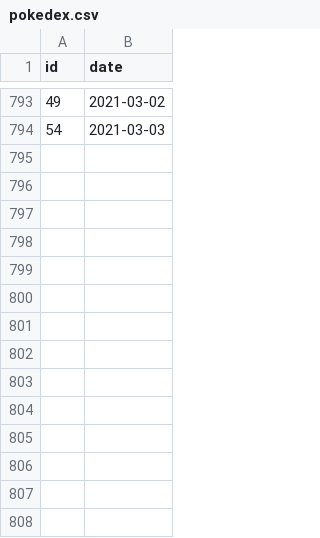
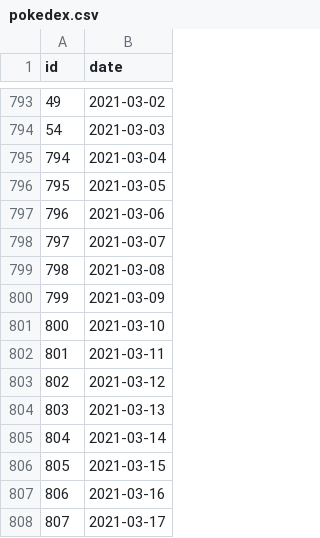
Before and after one commit to arranf/DailyPokedex, a CSV file: pokedex.csv, drawn as a sheet; only a part is shown, gaps mark what is left out; the diff names each change by its address in the sheet, - before the commit and + after, or states it on an @@ line.

Commit message:
Update Pokedex to cover Ultra Sun and Ultra Moon

```diff
--- a/pokedex.csv
+++ b/pokedex.csv
+row 795: 794 | 2021-03-04
+row 796: 795 | 2021-03-05
+row 797: 796 | 2021-03-06
+row 798: 797 | 2021-03-07
+row 799: 798 | 2021-03-08
+row 800: 799 | 2021-03-09
+row 801: 800 | 2021-03-10
+row 802: 801 | 2021-03-11
+row 803: 802 | 2021-03-12
+row 804: 803 | 2021-03-13
+row 805: 804 | 2021-03-14
+row 806: 805 | 2021-03-15
+row 807: 806 | 2021-03-16
+row 808: 807 | 2021-03-17
```
